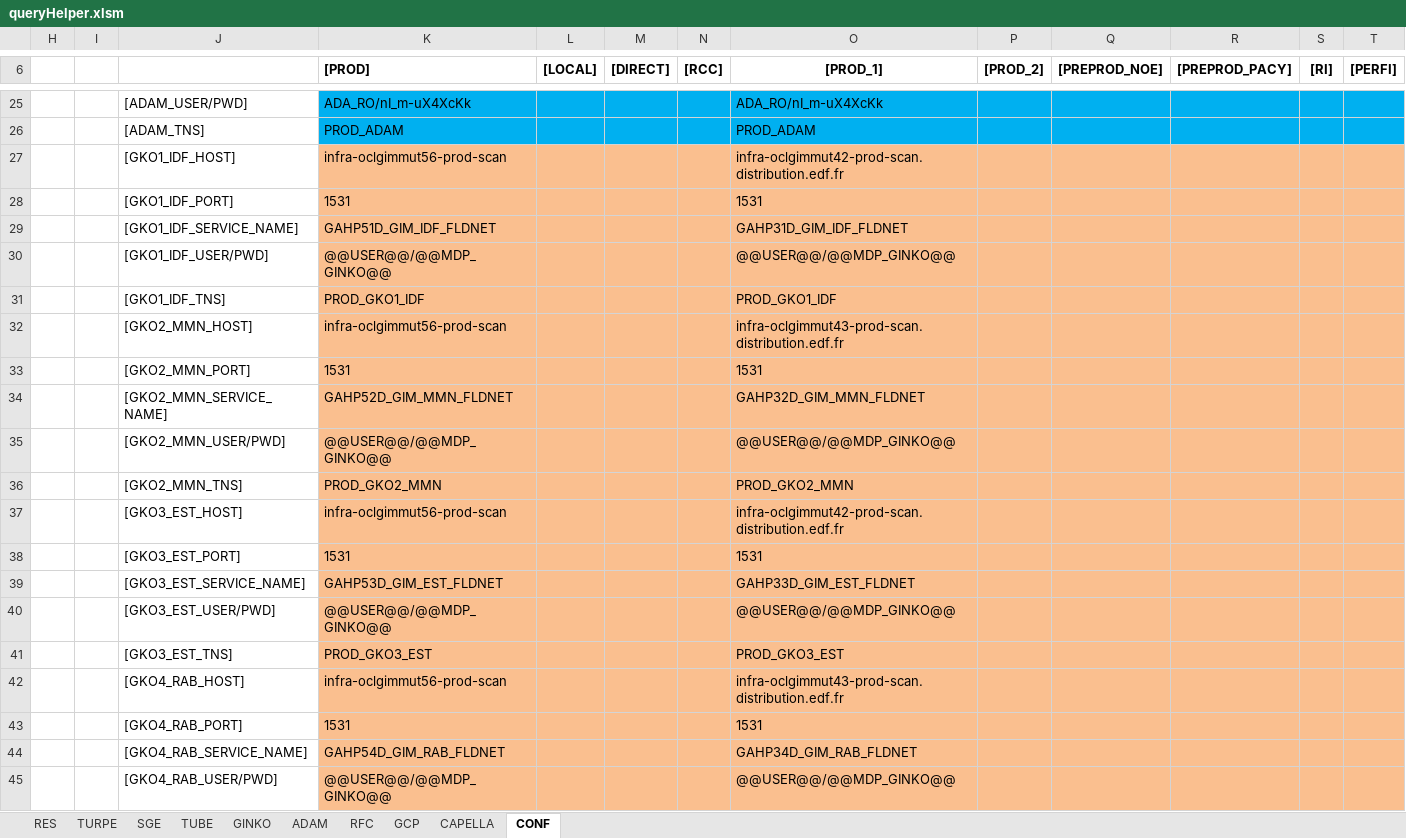
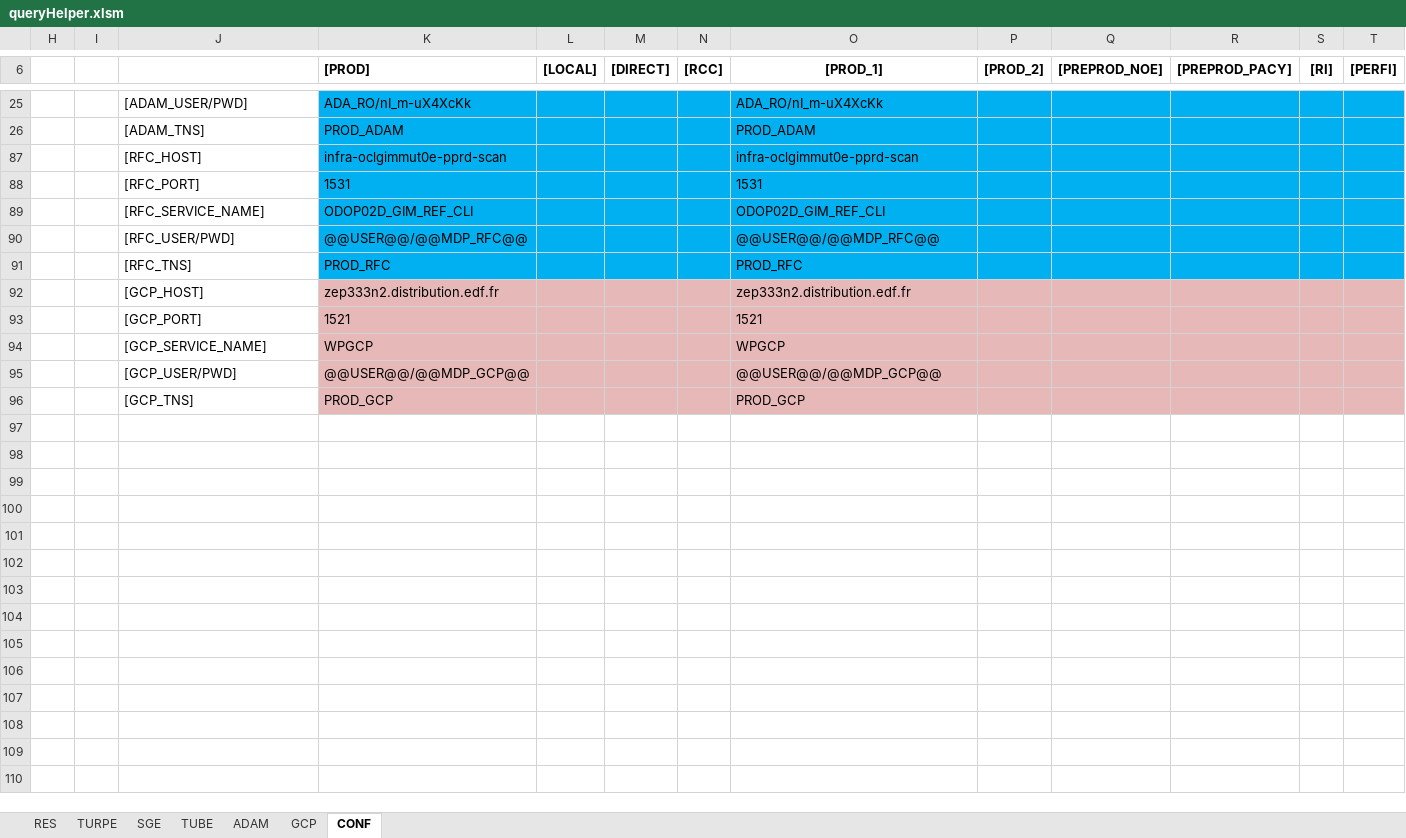
Before and after one commit to paularnaud2/CAPC5, an Excel workbook: Excel/queryHelper/queryHelper.xlsm, sheet CONF, drawn as a sheet; only a part is shown, gaps mark what is left out; the shorter side is filled out with more unchanged rows; values as stored, in another font and other column widths than the file's, no borders; charts and pictures not drawn; the diff covers the shown part only; the diff names each change by its address in the sheet, - before the commit and + after, or states it on an @@ line.

```diff
--- a/Excel/queryHelper/queryHelper.xlsm (sheet CONF)
+++ b/Excel/queryHelper/queryHelper.xlsm (sheet CONF)
@@ sheet tab hidden: GINKO @@
@@ sheet tab hidden: RFC @@
@@ sheet tab hidden: CAPELLA @@
@@ row 27 hidden:  |  | [GKO1_IDF_HOST] | infra-oclgimmut56-prod-scan |  |  |  | infra-oclgimmut42-prod-scan.distribution.edf.fr @@
@@ row 28 hidden:  |  | [GKO1_IDF_PORT] | 1531 |  |  |  | 1531 @@
@@ row 29 hidden:  |  | [GKO1_IDF_SERVICE_NAME] | GAHP51D_GIM_IDF_FLDNET |  |  |  | GAHP31D_GIM_IDF_FLDNET @@
@@ row 30 hidden:  |  | [GKO1_IDF_USER/PWD] | @@USER@@/@@MDP_GINKO@@ |  |  |  | @@USER@@/@@MDP_GINKO@@ @@
@@ row 31 hidden:  |  | [GKO1_IDF_TNS] | PROD_GKO1_IDF |  |  |  | PROD_GKO1_IDF @@
@@ row 32 hidden:  |  | [GKO2_MMN_HOST] | infra-oclgimmut56-prod-scan |  |  |  | infra-oclgimmut43-prod-scan.distribution.edf.fr @@
@@ row 33 hidden:  |  | [GKO2_MMN_PORT] | 1531 |  |  |  | 1531 @@
@@ row 34 hidden:  |  | [GKO2_MMN_SERVICE_NAME] | GAHP52D_GIM_MMN_FLDNET |  |  |  | GAHP32D_GIM_MMN_FLDNET @@
@@ row 35 hidden:  |  | [GKO2_MMN_USER/PWD] | @@USER@@/@@MDP_GINKO@@ |  |  |  | @@USER@@/@@MDP_GINKO@@ @@
@@ row 36 hidden:  |  | [GKO2_MMN_TNS] | PROD_GKO2_MMN |  |  |  | PROD_GKO2_MMN @@
@@ row 37 hidden:  |  | [GKO3_EST_HOST] | infra-oclgimmut56-prod-scan |  |  |  | infra-oclgimmut42-prod-scan.distribution.edf.fr @@
@@ row 38 hidden:  |  | [GKO3_EST_PORT] | 1531 |  |  |  | 1531 @@
@@ row 39 hidden:  |  | [GKO3_EST_SERVICE_NAME] | GAHP53D_GIM_EST_FLDNET |  |  |  | GAHP33D_GIM_EST_FLDNET @@
@@ row 40 hidden:  |  | [GKO3_EST_USER/PWD] | @@USER@@/@@MDP_GINKO@@ |  |  |  | @@USER@@/@@MDP_GINKO@@ @@
@@ row 41 hidden:  |  | [GKO3_EST_TNS] | PROD_GKO3_EST |  |  |  | PROD_GKO3_EST @@
@@ row 42 hidden:  |  | [GKO4_RAB_HOST] | infra-oclgimmut56-prod-scan |  |  |  | infra-oclgimmut43-prod-scan.distribution.edf.fr @@
@@ row 43 hidden:  |  | [GKO4_RAB_PORT] | 1531 |  |  |  | 1531 @@
@@ row 44 hidden:  |  | [GKO4_RAB_SERVICE_NAME] | GAHP54D_GIM_RAB_FLDNET |  |  |  | GAHP34D_GIM_RAB_FLDNET @@
@@ row 45 hidden:  |  | [GKO4_RAB_USER/PWD] | @@USER@@/@@MDP_GINKO@@ |  |  |  | @@USER@@/@@MDP_GINKO@@ @@
```
Also changed, not shown: 51 hidden or unhidden rows elsewhere in this sheet, sheet SGE, sheet RES, hidden cells, charts or pictures, 5 other files.
